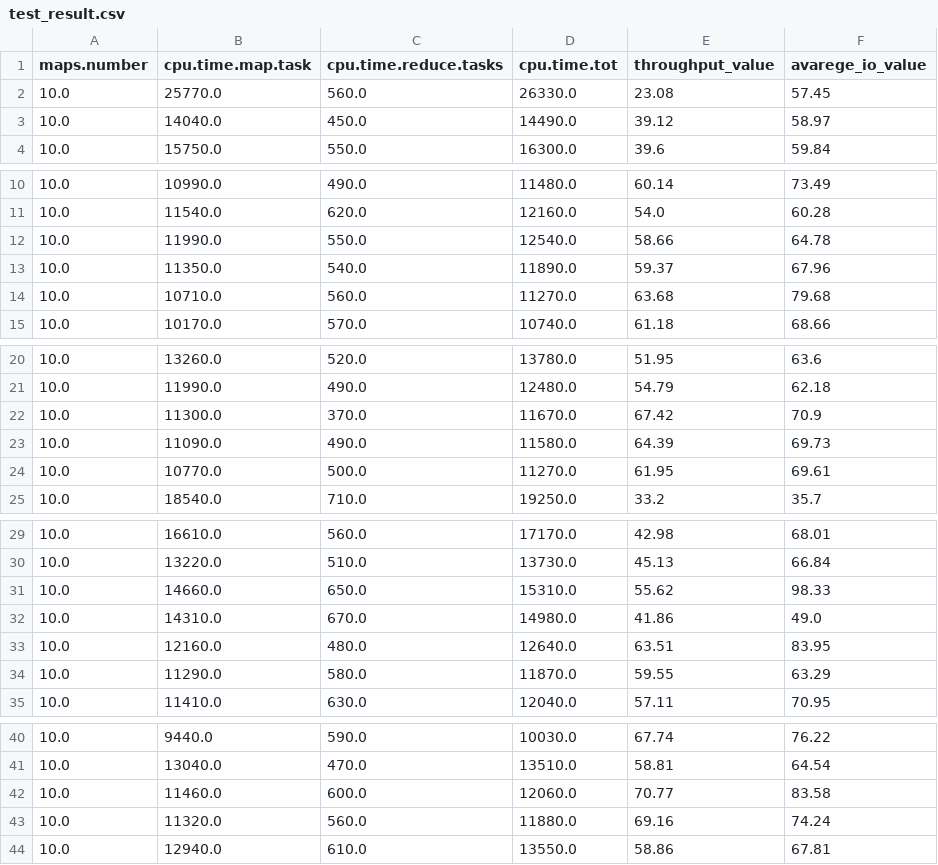
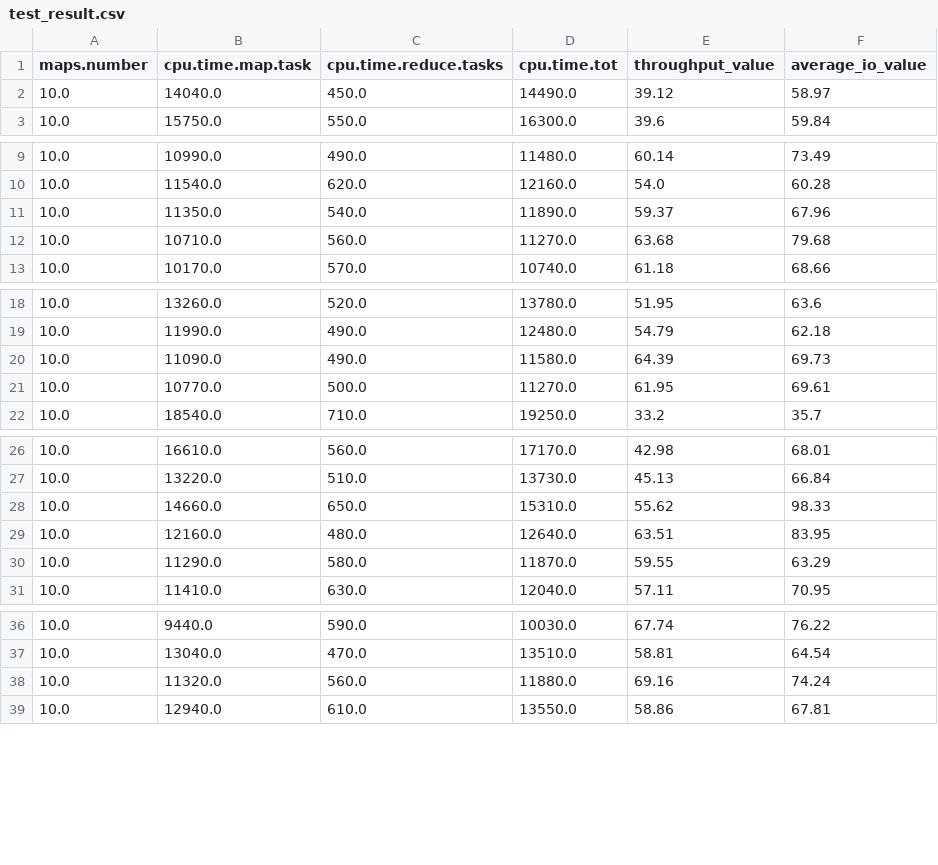
Before and after one commit to MaistoV/BSpenaHPQC, a CSV file: script/test_result.csv, drawn as a sheet; only a part is shown, gaps mark what is left out; the diff covers the shown part only.

```diff
--- a/script/test_result.csv
+++ b/script/test_result.csv
@@ -1,3 +1,2 @@
-maps.number,cpu.time.map.task,cpu.time.reduce.tasks,cpu.time.tot,throughput_value,avarege_io_value
-10.0,25770.0,560.0,26330.0,23.08,57.45
+maps.number,cpu.time.map.task,cpu.time.reduce.tasks,cpu.time.tot,throughput_value,average_io_value
 10.0,14040.0,450.0,14490.0,39.12,58.97
@@ -11,3 +10,2 @@ maps.number,cpu.time.map.task,cpu.time.reduce.tasks,cpu.time.tot,throughput_valu
 10.0,11540.0,620.0,12160.0,54.0,60.28
-10.0,11990.0,550.0,12540.0,58.66,64.78
 10.0,11350.0,540.0,11890.0,59.37,67.96
@@ -21,3 +19,2 @@ maps.number,cpu.time.map.task,cpu.time.reduce.tasks,cpu.time.tot,throughput_valu
 10.0,11990.0,490.0,12480.0,54.79,62.18
-10.0,11300.0,370.0,11670.0,67.42,70.9
 10.0,11090.0,490.0,11580.0,64.39,69.73
@@ -31,3 +28,2 @@ maps.number,cpu.time.map.task,cpu.time.reduce.tasks,cpu.time.tot,throughput_valu
 10.0,14660.0,650.0,15310.0,55.62,98.33
-10.0,14310.0,670.0,14980.0,41.86,49.0
 10.0,12160.0,480.0,12640.0,63.51,83.95
@@ -41,3 +37,2 @@ maps.number,cpu.time.map.task,cpu.time.reduce.tasks,cpu.time.tot,throughput_valu
 10.0,13040.0,470.0,13510.0,58.81,64.54
-10.0,11460.0,600.0,12060.0,70.77,83.58
 10.0,11320.0,560.0,11880.0,69.16,74.24
```
Also changed, not shown: 4 removed rows elsewhere in this file, 3 other files.
